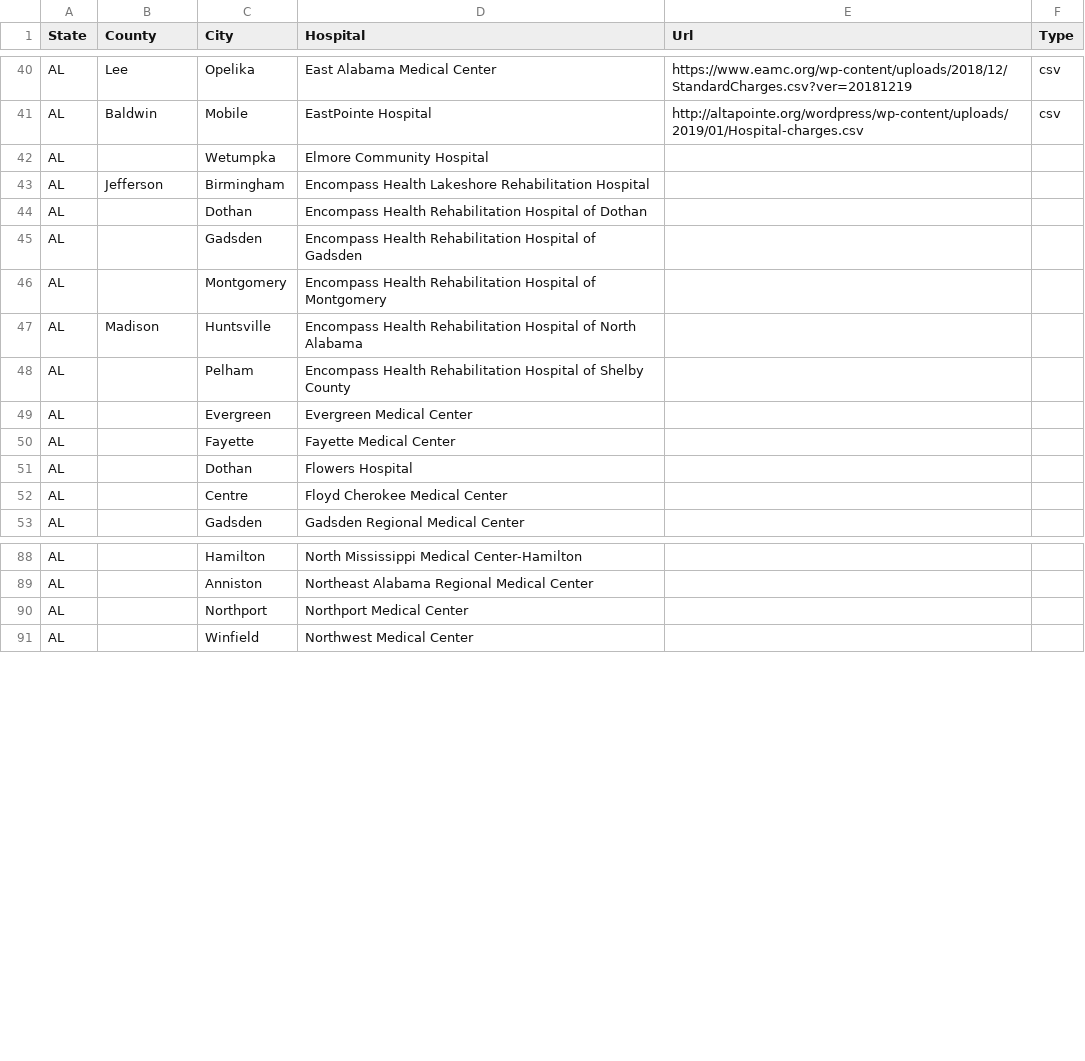
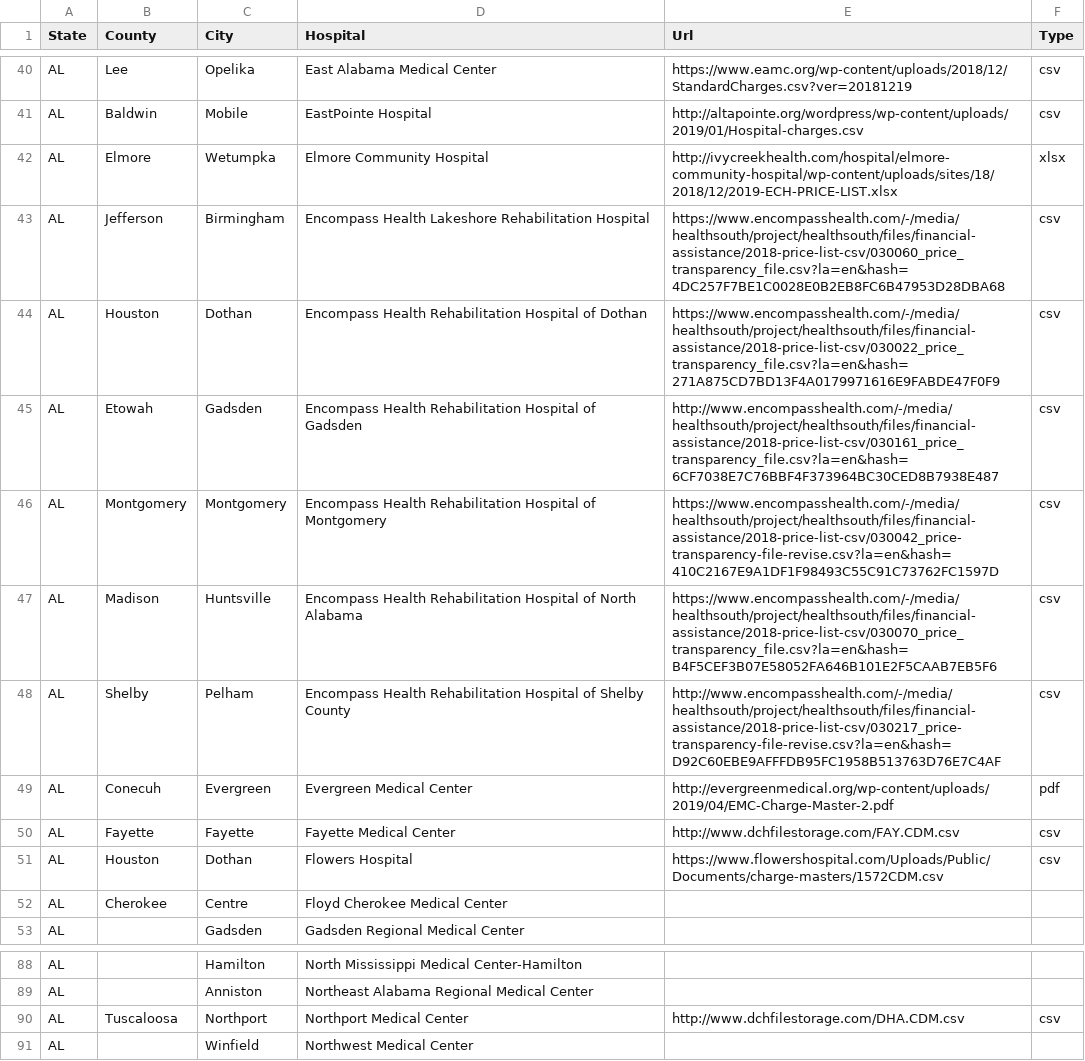
Before and after one commit to ohana-project/StandardChargesData, a CSV file: chargelevel.csv, drawn as a sheet; only a part is shown, gaps mark what is left out.

Commit message:
Added hospitals

```diff
--- a/chargelevel.csv
+++ b/chargelevel.csv
@@ -41,13 +41,13 @@
 "AL","Baldwin","Mobile","EastPointe Hospital","http://altapointe.org/wordpress/wp-content/uploads/2019/01/Hospital-charges.csv","csv"
-"AL","",Wetumpka,Elmore Community Hospital,"",""
-"AL","Jefferson","Birmingham","Encompass Health Lakeshore Rehabilitation Hospital","",""
-"AL","",Dothan,Encompass Health Rehabilitation Hospital of Dothan,"",""
-"AL","",Gadsden,Encompass Health Rehabilitation Hospital of Gadsden,"",""
-"AL","",Montgomery,Encompass Health Rehabilitation Hospital of Montgomery,"",""
-"AL","Madison","Huntsville",Encompass Health Rehabilitation Hospital of North Alabama,"",""
-"AL","",Pelham,Encompass Health Rehabilitation Hospital of Shelby County,"",""
-"AL","",Evergreen,Evergreen Medical Center,"",""
-"AL","",Fayette,Fayette Medical Center,"",""
-"AL","",Dothan,Flowers Hospital,"",""
-"AL","",Centre,Floyd Cherokee Medical Center,"",""
+"AL","Elmore","Wetumpka","Elmore Community Hospital","http://ivycreekhealth.com/hospital/elmore-community-hospital/wp-content/uploads/sites/18/2018/12/2019-ECH-PRICE-LIST.xlsx","xlsx"
+"AL","Jefferson","Birmingham","Encompass Health Lakeshore Rehabilitation Hospital","https://www.encompasshealth.com/-/media/healthsouth/project/healthsouth/files/financial-assistance/2018-price-list-csv/030060_price_transparency_file.csv?la=en&hash=4DC257F7BE1C0028E0B2EB8FC6B47953D28DBA68","csv"
+"AL","Houston","Dothan","Encompass Health Rehabilitation Hospital of Dothan","https://www.encompasshealth.com/-/media/healthsouth/project/healthsouth/files/financial-assistance/2018-price-list-csv/030022_price_transparency_file.csv?la=en&hash=271A875CD7BD13F4A0179971616E9FABDE47F0F9","csv"
+"AL","Etowah","Gadsden","Encompass Health Rehabilitation Hospital of Gadsden","http://www.encompasshealth.com/-/media/healthsouth/project/healthsouth/files/financial-assistance/2018-price-list-csv/030161_price_transparency_file.csv?la=en&hash=6CF7038E7C76BBF4F373964BC30CED8B7938E487","csv"
+"AL","Montgomery","Montgomery","Encompass Health Rehabilitation Hospital of Montgomery","https://www.encompasshealth.com/-/media/healthsouth/project/healthsouth/files/financial-assistance/2018-price-list-csv/030042_price-transparency-file-revise.csv?la=en&hash=410C2167E9A1DF1F98493C55C91C73762FC1597D","csv"
+"AL","Madison","Huntsville","Encompass Health Rehabilitation Hospital of North Alabama","https://www.encompasshealth.com/-/media/healthsouth/project/healthsouth/files/financial-assistance/2018-price-list-csv/030070_price_transparency_file.csv?la=en&hash=B4F5CEF3B07E58052FA646B101E2F5CAAB7EB5F6","csv"
+"AL","Shelby","Pelham","Encompass Health Rehabilitation Hospital of Shelby County","http://www.encompasshealth.com/-/media/healthsouth/project/healthsouth/files/financial-assistance/2018-price-list-csv/030217_price-transparency-file-revise.csv?la=en&hash=D92C60EBE9AFFFDB95FC1958B513763D76E7C4AF","csv"
+"AL","Conecuh","Evergreen","Evergreen Medical Center","http://evergreenmedical.org/wp-content/uploads/2019/04/EMC-Charge-Master-2.pdf","pdf"
+"AL","Fayette","Fayette","Fayette Medical Center","http://www.dchfilestorage.com/FAY.CDM.csv","csv"
+"AL","Houston","Dothan","Flowers Hospital","https://www.flowershospital.com/Uploads/Public/Documents/charge-masters/1572CDM.csv","csv"
+"AL","Cherokee","Centre","Floyd Cherokee Medical Center","",""
 "AL","",Gadsden,Gadsden Regional Medical Center,"",""
@@ -89,3 +89,3 @@
 "AL","",Anniston,Northeast Alabama Regional Medical Center,"",""
-"AL","",Northport,Northport Medical Center,"",""
+"AL","Tuscaloosa","Northport","Northport Medical Center","http://www.dchfilestorage.com/DHA.CDM.csv","csv"
 "AL","",Winfield,Northwest Medical Center,"",""
```
